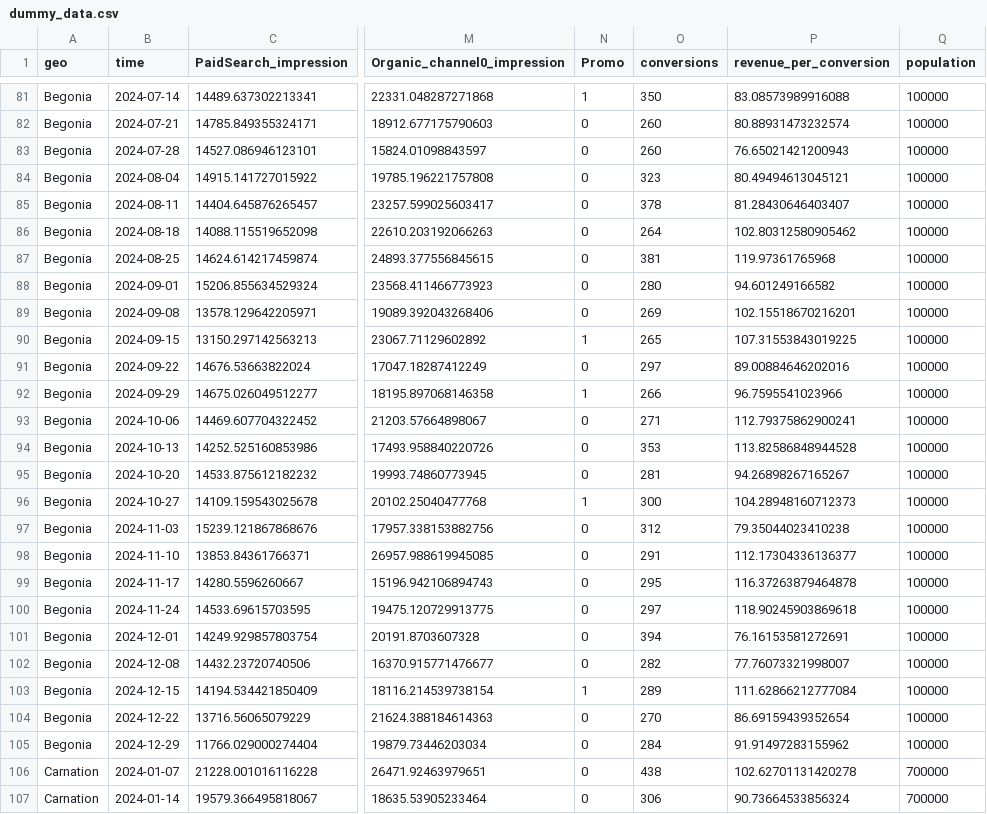
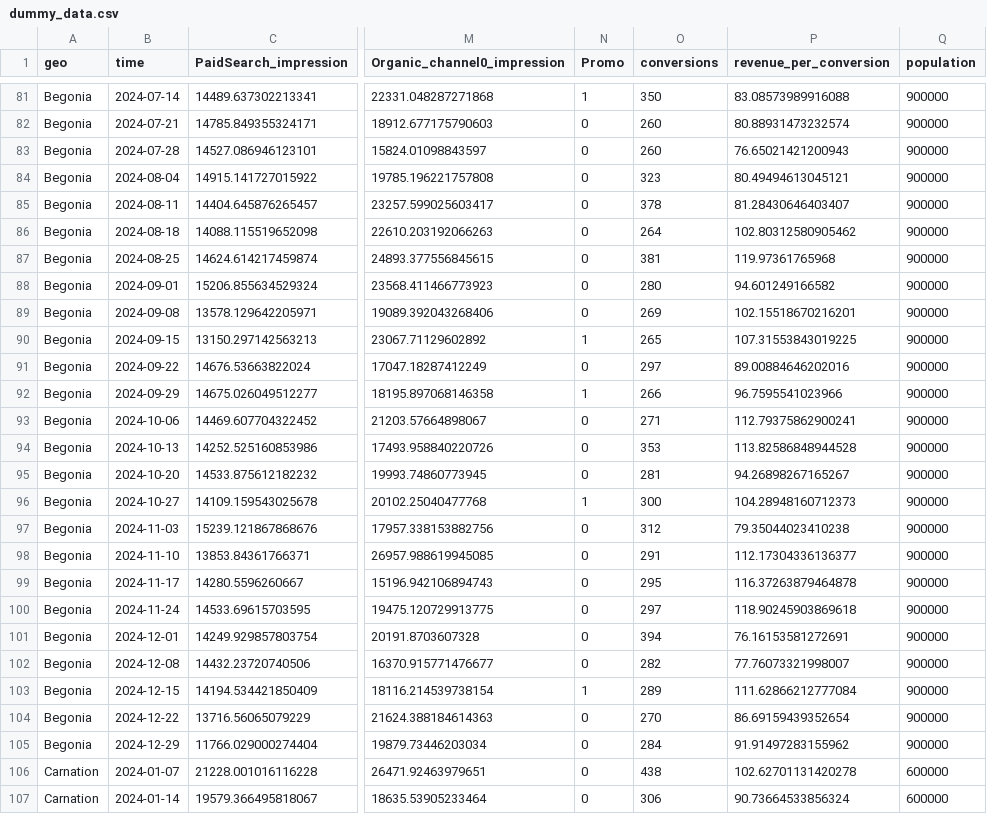
Before and after one commit to kaalba/mmm-ci-op25, a CSV file: dummy_data.csv, drawn as a sheet; only a part is shown, gaps mark what is left out; the diff covers the shown part only; the diff names each change by its address in the sheet, - before the commit and + after, or states it on an @@ line.

```diff
--- a/dummy_data.csv
+++ b/dummy_data.csv
-Q81:Q105 (population): 100000
+Q81:Q105 (population): 900000
-Q106:Q107 (population): 700000
+Q106:Q107 (population): 600000
```
Also changed, not shown: 77 edited cells elsewhere in this file.
